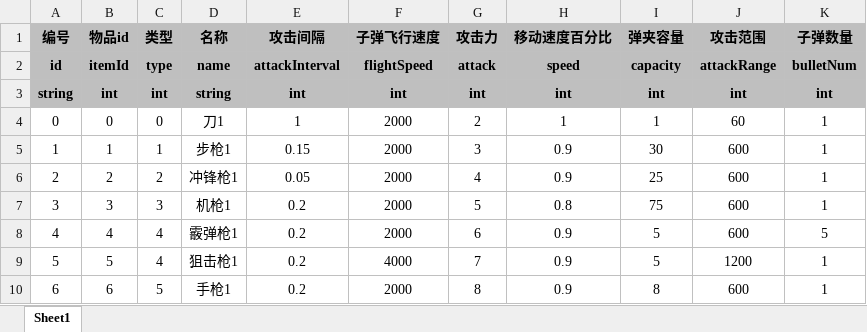
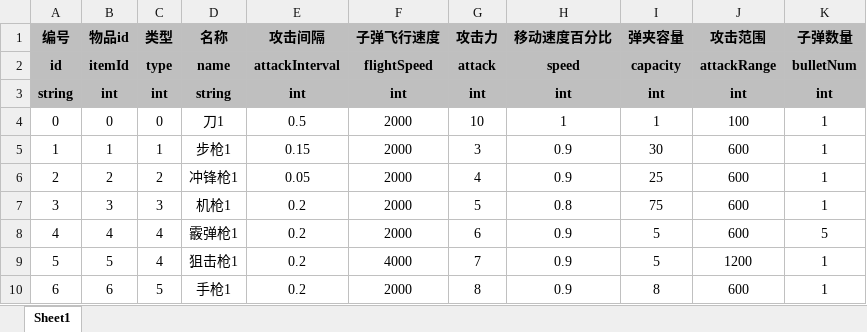
Before and after one commit to UNANSWANG/escape, an Excel workbook: excel/weapons.xlsx, sheet Sheet1, drawn as a sheet; values as stored, in another font and other column widths than the file's, no borders; the diff names each change by its address in the sheet, - before the commit and + after, or states it on an @@ line.

```diff
--- a/excel/weapons.xlsx (sheet Sheet1)
+++ b/excel/weapons.xlsx (sheet Sheet1)
-E4 (攻击间隔): 1
+E4 (攻击间隔): 0.5
-G4 (攻击力): 2
+G4 (攻击力): 10
-J4 (攻击范围): 60
+J4 (攻击范围): 100
```
Also changed, not shown: 4 other files.
